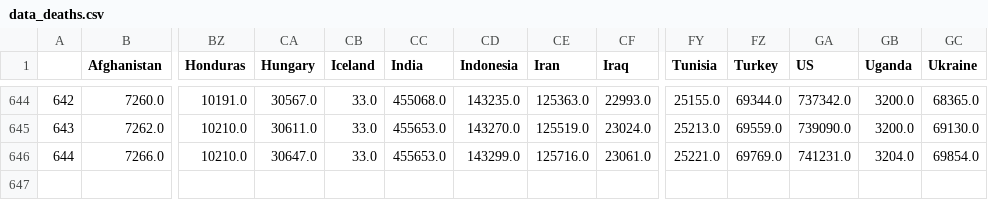
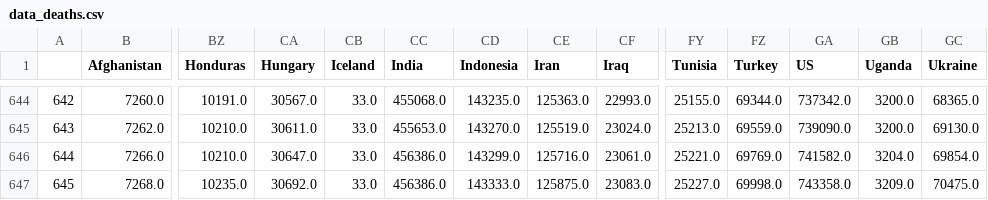
Before and after one commit to CovidTrackerFr/covidtracker-data, a CSV file: data/data_deaths.csv, drawn as a sheet; only a part is shown, gaps mark what is left out; rows hold the shown columns only; the diff names each change by its address in the sheet, - before the commit and + after, or states it on an @@ line.

```diff
--- a/data/data_deaths.csv
+++ b/data/data_deaths.csv
-CC646 (India): 455653.0
+CC646 (India): 456386.0
-GA646 (US): 741231.0
+GA646 (US): 741582.0
+row 647: 645 | 7268.0 | 10235.0 | 30692.0 | 33.0 | 456386.0 | 143333.0 | 125875.0 | 23083.0 | 25227.0 | 69998.0 | 743358.0 | 3209.0 | 70475.0
```
Also changed, not shown: data/data_confirmed.csv, data/total_cases_csse.csv, 46 other files.
